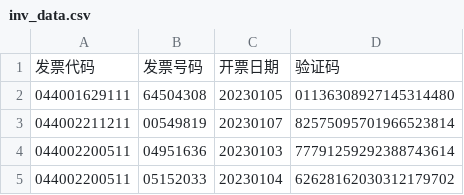
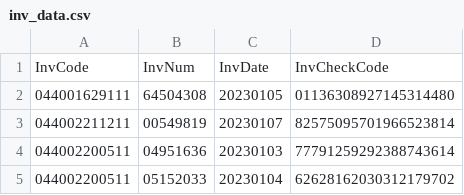
Before and after one commit to yooongchun/captcha, a CSV file: assets/inv_data.csv, drawn as a sheet; only a part is shown.

```diff
--- a/assets/inv_data.csv
+++ b/assets/inv_data.csv
@@ -1,2 +1,2 @@
-发票代码,发票号码,开票日期,验证码
+InvCode,InvNum,InvDate,InvCheckCode
 044001629111,64504308,20230105,01136308927145314480
```
Also changed, not shown: 26 other files.
